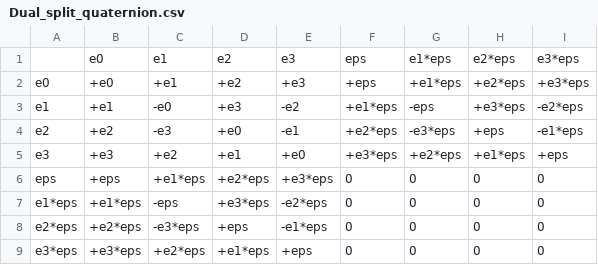
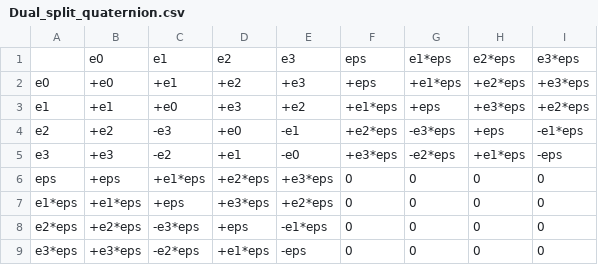
Before and after one commit to maher1719/hypercomplex-engine, a CSV file: examples/uses/Dual_split_quaternion.csv, drawn as a sheet.

Commit message:
optimizing full table

```diff
--- a/examples/uses/Dual_split_quaternion.csv
+++ b/examples/uses/Dual_split_quaternion.csv
@@ -2,8 +2,8 @@
 e0,+e0,+e1,+e2,+e3,+eps,+e1*eps,+e2*eps,+e3*eps
-e1,+e1,-e0,+e3,-e2,+e1*eps,-eps,+e3*eps,-e2*eps
+e1,+e1,+e0,+e3,+e2,+e1*eps,+eps,+e3*eps,+e2*eps
 e2,+e2,-e3,+e0,-e1,+e2*eps,-e3*eps,+eps,-e1*eps
-e3,+e3,+e2,+e1,+e0,+e3*eps,+e2*eps,+e1*eps,+eps
+e3,+e3,-e2,+e1,-e0,+e3*eps,-e2*eps,+e1*eps,-eps
 eps,+eps,+e1*eps,+e2*eps,+e3*eps,0,0,0,0
-e1*eps,+e1*eps,-eps,+e3*eps,-e2*eps,0,0,0,0
+e1*eps,+e1*eps,+eps,+e3*eps,+e2*eps,0,0,0,0
 e2*eps,+e2*eps,-e3*eps,+eps,-e1*eps,0,0,0,0
-e3*eps,+e3*eps,+e2*eps,+e1*eps,+eps,0,0,0,0
+e3*eps,+e3*eps,-e2*eps,+e1*eps,-eps,0,0,0,0
```
Also changed, not shown: examples/uses/Dual_split_quaternion_graded.csv, 2 other files.
